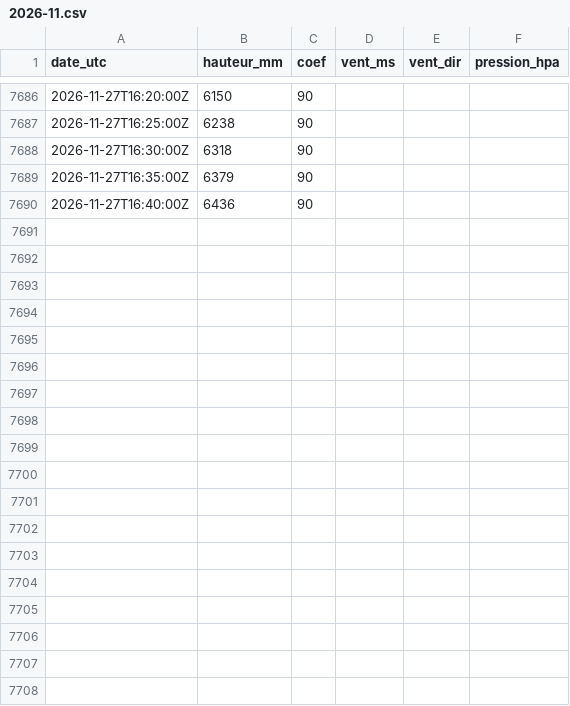
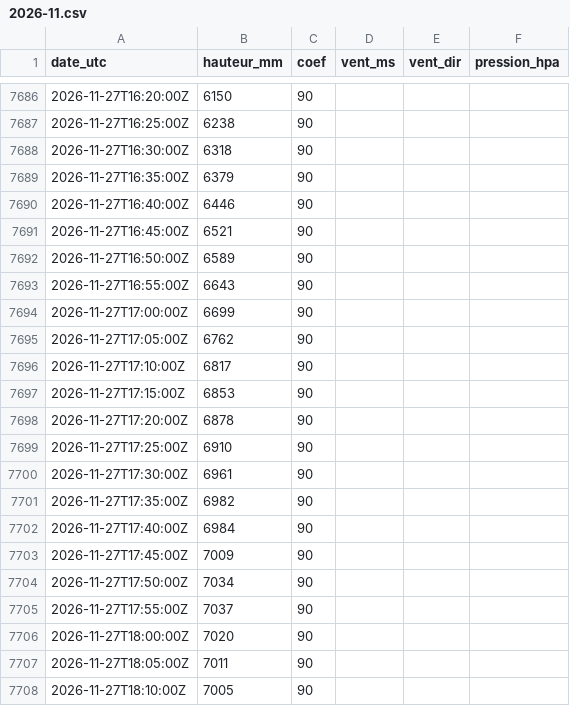
Before and after one commit to antreizh/hydraulne, a CSV file: data/maree-brest/2026-11.csv, drawn as a sheet; only a part is shown, gaps mark what is left out; the diff covers the shown part only.

```diff
--- a/data/maree-brest/2026-11.csv
+++ b/data/maree-brest/2026-11.csv
@@ -7689,2 +7689,20 @@ date_utc;hauteur_mm;coef;vent_ms;vent_dir;pression_hpa
 2026-11-27T16:35:00Z;6379;90;;;
-2026-11-27T16:40:00Z;6436;90;;;
+2026-11-27T16:40:00Z;6446;90;;;
+2026-11-27T16:45:00Z;6521;90;;;
+2026-11-27T16:50:00Z;6589;90;;;
+2026-11-27T16:55:00Z;6643;90;;;
+2026-11-27T17:00:00Z;6699;90;;;
+2026-11-27T17:05:00Z;6762;90;;;
+2026-11-27T17:10:00Z;6817;90;;;
+2026-11-27T17:15:00Z;6853;90;;;
+2026-11-27T17:20:00Z;6878;90;;;
+2026-11-27T17:25:00Z;6910;90;;;
+2026-11-27T17:30:00Z;6961;90;;;
+2026-11-27T17:35:00Z;6982;90;;;
+2026-11-27T17:40:00Z;6984;90;;;
+2026-11-27T17:45:00Z;7009;90;;;
+2026-11-27T17:50:00Z;7034;90;;;
+2026-11-27T17:55:00Z;7037;90;;;
+2026-11-27T18:00:00Z;7020;90;;;
+2026-11-27T18:05:00Z;7011;90;;;
+2026-11-27T18:10:00Z;7005;90;;;
```
Also changed, not shown: 18 added rows elsewhere in this file, data/maree-brest/pleines-basses-mers.csv, data/maree-guily-glaz/2026-11.csv, 3 other files.
